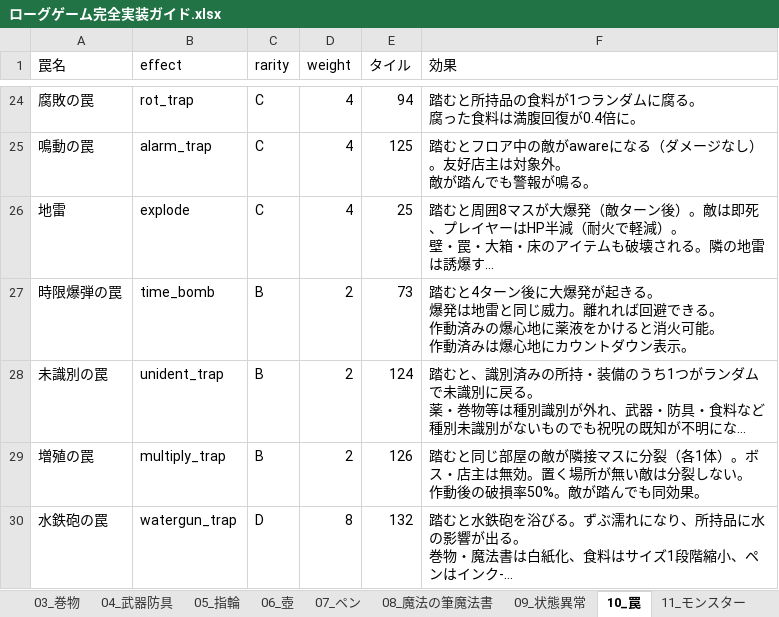
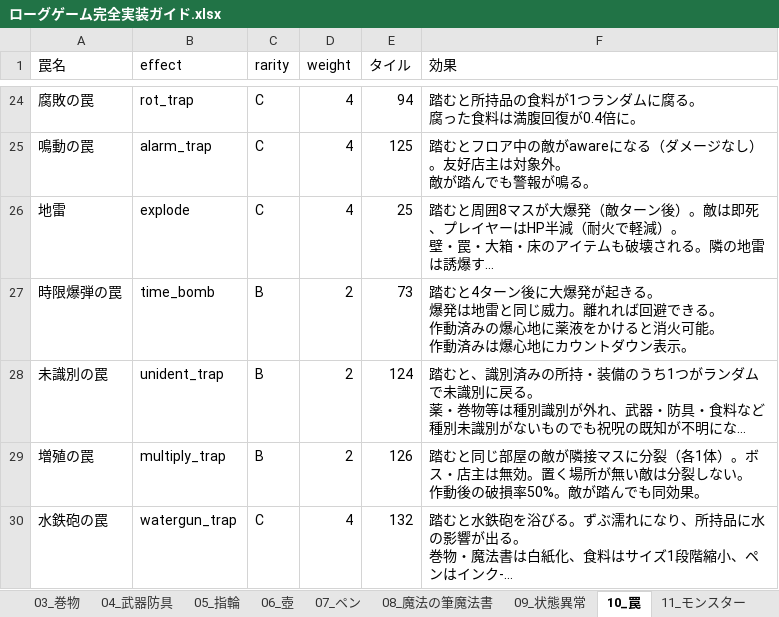
Before and after one commit to akechiment-commits/Rogue, an Excel workbook: ローグゲーム完全実装ガイド.xlsx, sheet 10_罠, drawn as a sheet; only a part is shown, gaps mark what is left out; long unchanged cells end in …; values as stored, in another font and other column widths than the file's, no borders; the diff names each change by its address in the sheet, - before the commit and + after, or states it on an @@ line.

Commit message:
Make water gun trap C rarity (weight 4).

```diff
--- a/ローグゲーム完全実装ガイド.xlsx (sheet 10_罠)
+++ b/ローグゲーム完全実装ガイド.xlsx (sheet 10_罠)
-C30 (rarity): D
+C30 (rarity): C
-D30 (weight): 8
+D30 (weight): 4
```
Also changed, not shown: sheet 14_大箱, 2 other files.
